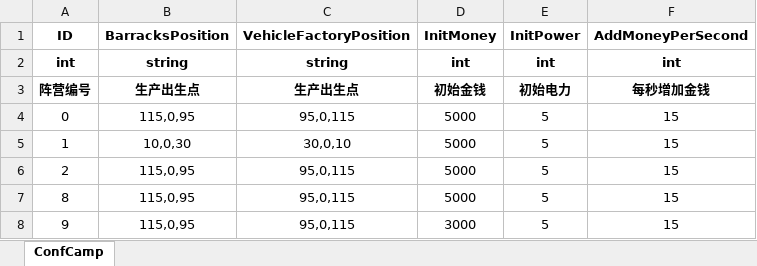
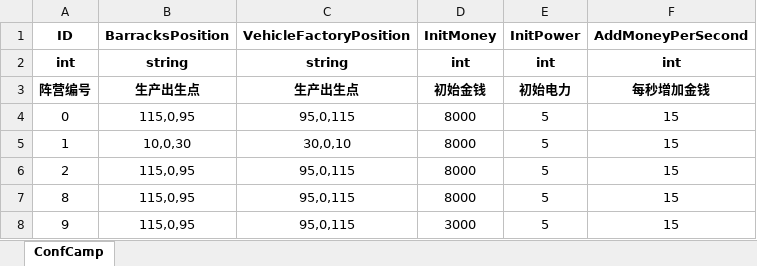
Before and after one commit to ZiglerOllydbg/ra2, an Excel workbook: config/excel/Camp.xlsx, sheet ConfCamp, drawn as a sheet; values as stored, in another font and other column widths than the file's, no borders; the diff names each change by its address in the sheet, - before the commit and + after, or states it on an @@ line.

```diff
--- a/config/excel/Camp.xlsx (sheet ConfCamp)
+++ b/config/excel/Camp.xlsx (sheet ConfCamp)
-D4:D7 (InitMoney): 5000
+D4:D7 (InitMoney): 8000
```
Also changed, not shown: config/excel/Building.xlsx, config/excel/Unit.xlsx, 10 other files.
